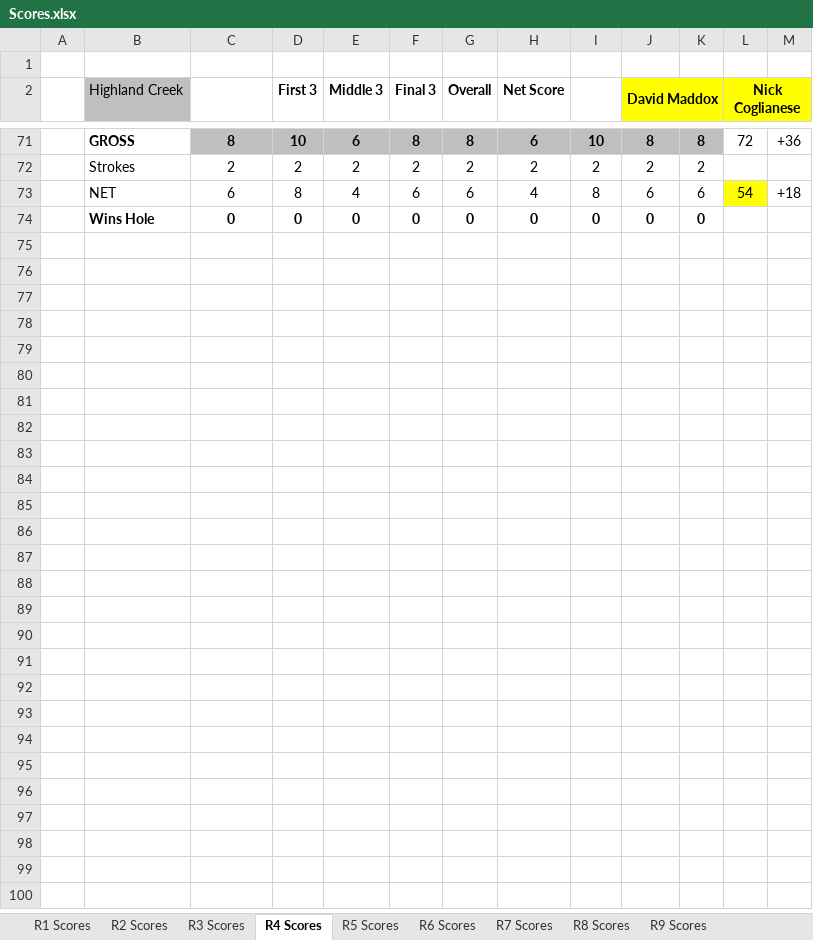
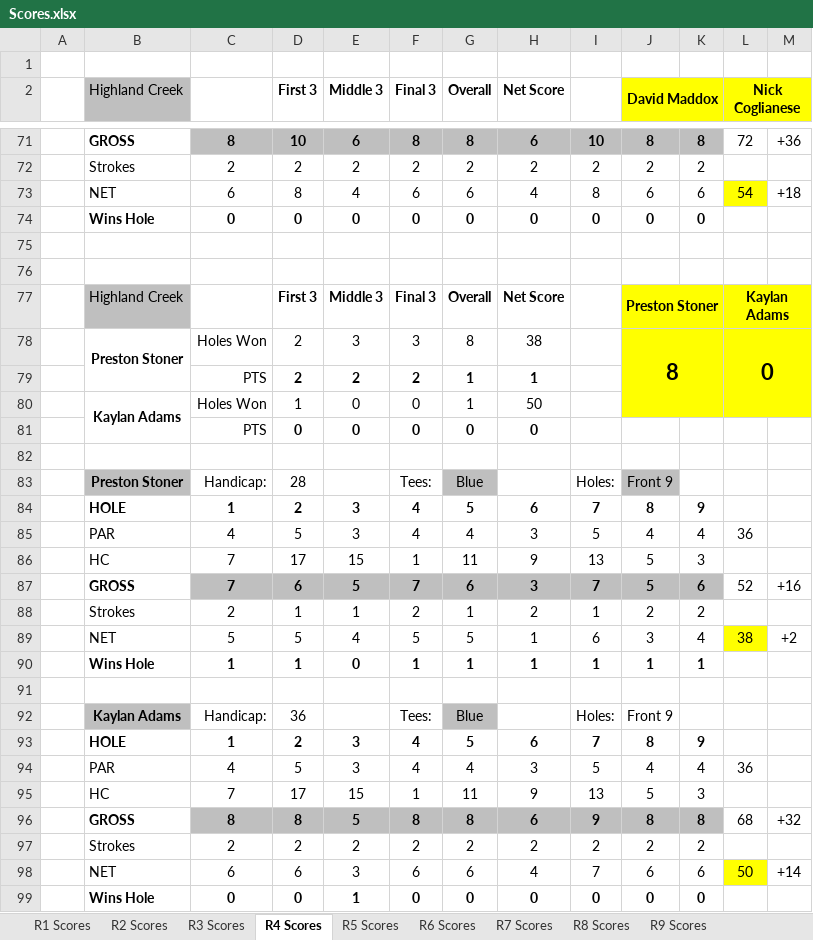
Before and after one commit to iSuite-LLC/charlotte-golf-league, an Excel workbook: Scores/Scores.xlsx, sheet R4 Scores, drawn as a sheet; only a part is shown, gaps mark what is left out; values as stored, in another font and other column widths than the file's, no borders; conditional formats not drawn; the diff names each change by its address in the sheet, - before the commit and + after, or states it on an @@ line.

```diff
--- a/Scores/Scores.xlsx (sheet R4 Scores)
+++ b/Scores/Scores.xlsx (sheet R4 Scores)
+row 75: (empty)
+row 76: (empty)
+row 77:  | Highland Creek |  | First 3 | Middle 3 | Final 3 | Overall | Net Score |  | Preston Stoner |  | Kaylan Adams
+row 78:  | Preston Stoner | Holes Won | 2 | 3 | 3 | 8 | 38 |  | 8 |  | 0
+row 79:  |  | PTS | 2 | 2 | 2 | 1 | 1
+row 80:  | Kaylan Adams | Holes Won | 1 | 0 | 0 | 1 | 50
+row 81:  |  | PTS | 0 | 0 | 0 | 0 | 0
+row 82: (empty)
+row 83:  | Preston Stoner | Handicap: | 28 |  | Tees: | Blue |  | Holes: | Front 9
+row 84:  | HOLE | 1 | 2 | 3 | 4 | 5 | 6 | 7 | 8 | 9
+row 85:  | PAR | 4 | 5 | 3 | 4 | 4 | 3 | 5 | 4 | 4 | 36
+row 86:  | HC | 7 | 17 | 15 | 1 | 11 | 9 | 13 | 5 | 3
+row 87:  | GROSS | 7 | 6 | 5 | 7 | 6 | 3 | 7 | 5 | 6 | 52 | +16
+row 88:  | Strokes | 2 | 1 | 1 | 2 | 1 | 2 | 1 | 2 | 2
+row 89:  | NET | 5 | 5 | 4 | 5 | 5 | 1 | 6 | 3 | 4 | 38 | +2
+row 90:  | Wins Hole | 1 | 1 | 0 | 1 | 1 | 1 | 1 | 1 | 1
+row 91: (empty)
+row 92:  | Kaylan Adams | Handicap: | 36 |  | Tees: | Blue |  | Holes: | Front 9
+row 93:  | HOLE | 1 | 2 | 3 | 4 | 5 | 6 | 7 | 8 | 9
+row 94:  | PAR | 4 | 5 | 3 | 4 | 4 | 3 | 5 | 4 | 4 | 36
+row 95:  | HC | 7 | 17 | 15 | 1 | 11 | 9 | 13 | 5 | 3
+row 96:  | GROSS | 8 | 8 | 5 | 8 | 8 | 6 | 9 | 8 | 8 | 68 | +32
+row 97:  | Strokes | 2 | 2 | 2 | 2 | 2 | 2 | 2 | 2 | 2
+row 98:  | NET | 6 | 6 | 3 | 6 | 6 | 4 | 7 | 6 | 6 | 50 | +14
+row 99:  | Wins Hole | 0 | 0 | 1 | 0 | 0 | 0 | 0 | 0 | 0
```
Also changed, not shown: sheet R5 Scores, 2026 IMI Golf League.xlsx, Score Calculator.xlsx, 3 other files.
